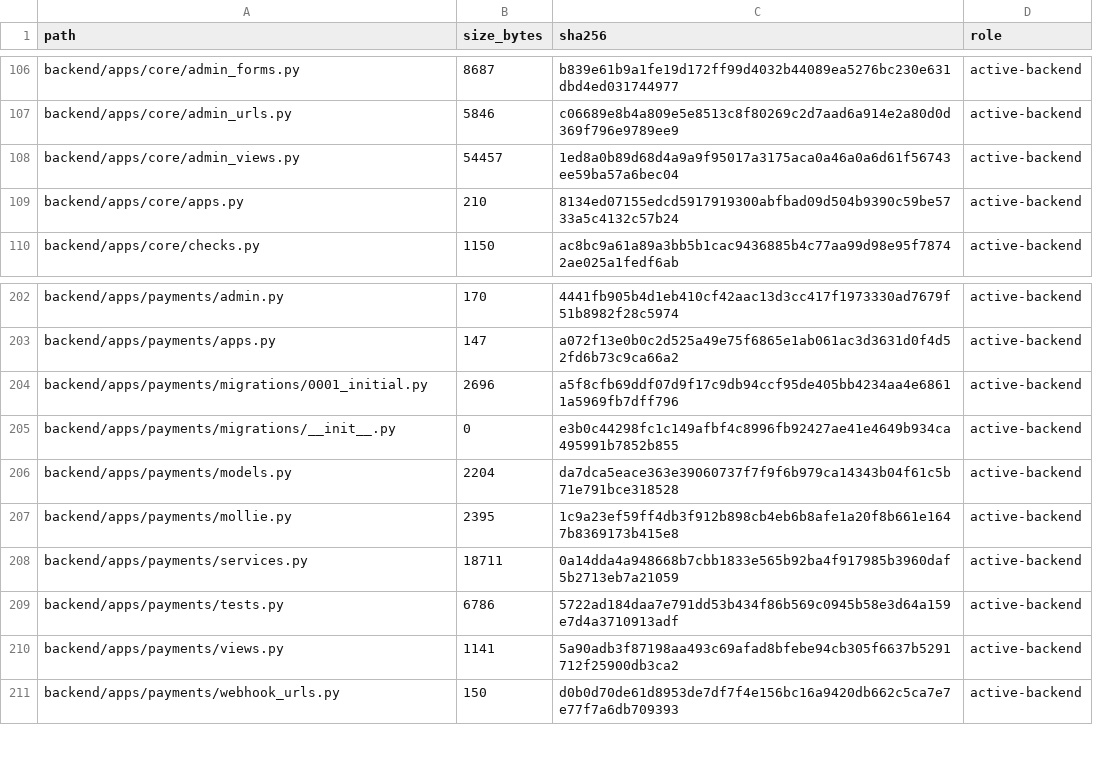
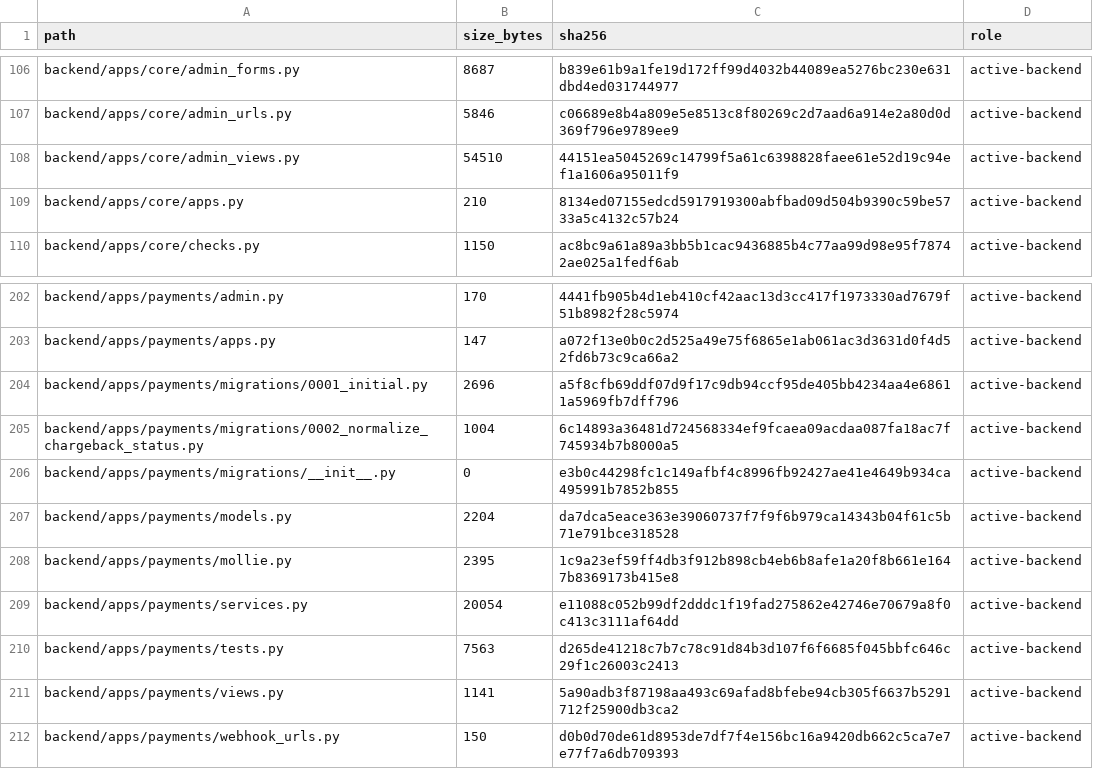
Before and after one commit to deckewandboden/prompmaster, a TSV file: FILE_MANIFEST.tsv, drawn as a sheet; only a part is shown, gaps mark what is left out.

Commit message:
Normalize Mollie chargeback states and webhook idempotency

```diff
--- a/FILE_MANIFEST.tsv
+++ b/FILE_MANIFEST.tsv
@@ -107,3 +107,3 @@ backend/apps/core/admin_forms.py	8687	b839e61b9a1fe19d172ff99d4032b44089ea5276bc
 backend/apps/core/admin_urls.py	5846	c06689e8b4a809e5e8513c8f80269c2d7aad6a914e2a80d0d369f796e9789ee9	active-backend
-backend/apps/core/admin_views.py	54457	1ed8a0b89d68d4a9a9f95017a3175aca0a46a0a6d61f56743ee59ba57a6bec04	active-backend
+backend/apps/core/admin_views.py	54510	44151ea5045269c14799f5a61c6398828faee61e52d19c94ef1a1606a95011f9	active-backend
 backend/apps/core/apps.py	210	8134ed07155edcd5917919300abfbad09d504b9390c59be5733a5c4132c57b24	active-backend
@@ -204,2 +204,3 @@ backend/apps/payments/apps.py	147	a072f13e0b0c2d525a49e75f6865e1ab061ac3d3631d0f
 backend/apps/payments/migrations/0001_initial.py	2696	a5f8cfb69ddf07d9f17c9db94ccf95de405bb4234aa4e68611a5969fb7dff796	active-backend
+backend/apps/payments/migrations/0002_normalize_chargeback_status.py	1004	6c14893a36481d724568334ef9fcaea09acdaa087fa18ac7f745934b7b8000a5	active-backend
 backend/apps/payments/migrations/__init__.py	0	e3b0c44298fc1c149afbf4c8996fb92427ae41e4649b934ca495991b7852b855	active-backend
@@ -207,4 +208,4 @@ backend/apps/payments/models.py	2204	da7dca5eace363e39060737f7f9f6b979ca14343b04
 backend/apps/payments/mollie.py	2395	1c9a23ef59ff4db3f912b898cb4eb6b8afe1a20f8b661e1647b8369173b415e8	active-backend
-backend/apps/payments/services.py	18711	0a14dda4a948668b7cbb1833e565b92ba4f917985b3960daf5b2713eb7a21059	active-backend
-backend/apps/payments/tests.py	6786	5722ad184daa7e791dd53b434f86b569c0945b58e3d64a159e7d4a3710913adf	active-backend
+backend/apps/payments/services.py	20054	e11088c052b99df2dddc1f19fad275862e42746e70679a8f0c413c3111af64dd	active-backend
+backend/apps/payments/tests.py	7563	d265de41218c7b7c78c91d84b3d107f6f6685f045bbfc646c29f1c26003c2413	active-backend
 backend/apps/payments/views.py	1141	5a90adb3f87198aa493c69afad8bfebe94cb305f6637b5291712f25900db3ca2	active-backend
```
Also changed, not shown: 5 other files.
